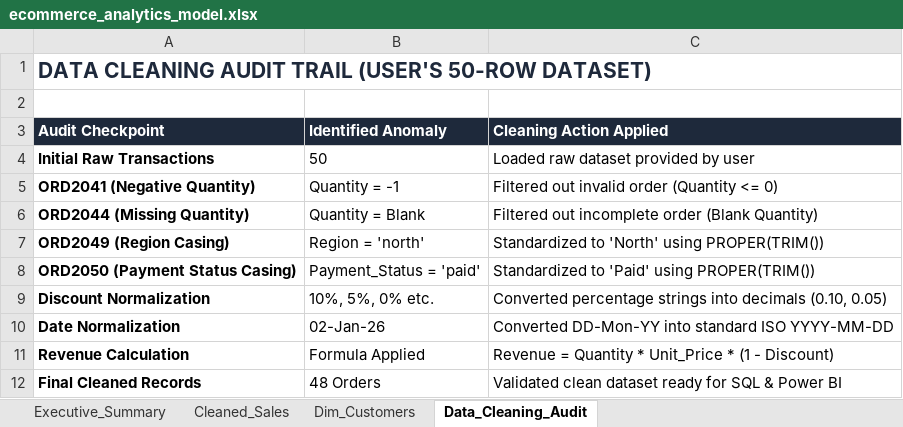
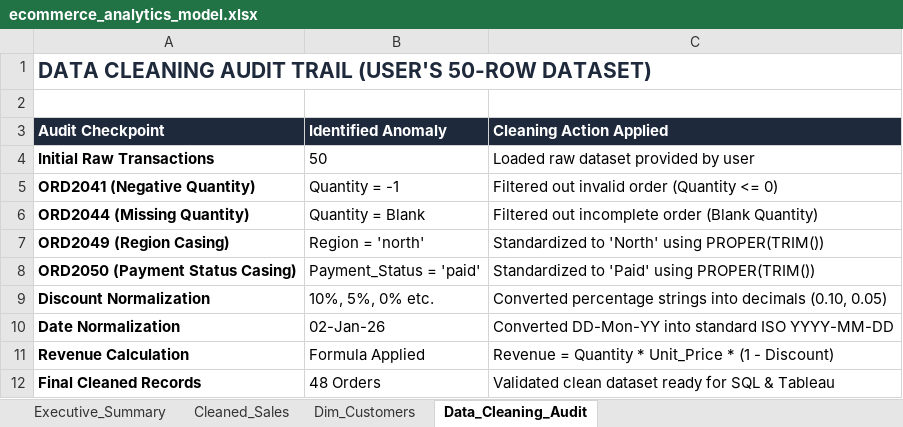
Before and after one commit to tamannaaa25/Ecommerce_Sales, an Excel workbook: data/excel/ecommerce_analytics_model.xlsx, sheet Data_Cleaning_Audit, drawn as a sheet; values as stored, in another font and other column widths than the file's, no borders; the diff names each change by its address in the sheet, - before the commit and + after, or states it on an @@ line.

Commit message:
Migrate BI layer from Power BI to Tableau (LOD expressions, calculated fields, dashboard specs)

```diff
--- a/data/excel/ecommerce_analytics_model.xlsx (sheet Data_Cleaning_Audit)
+++ b/data/excel/ecommerce_analytics_model.xlsx (sheet Data_Cleaning_Audit)
-C12 (Cleaning Action Applied): …SQL & Power BI
+C12 (Cleaning Action Applied): …SQL & Tableau
```
Also changed, not shown: 12 other files.
